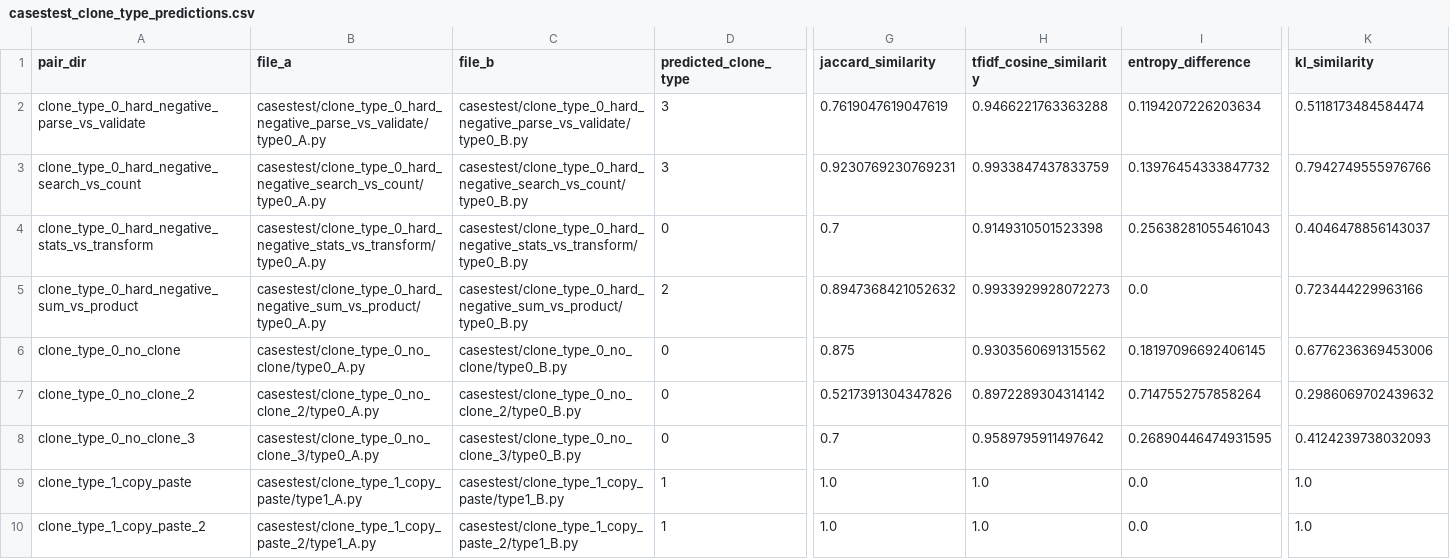
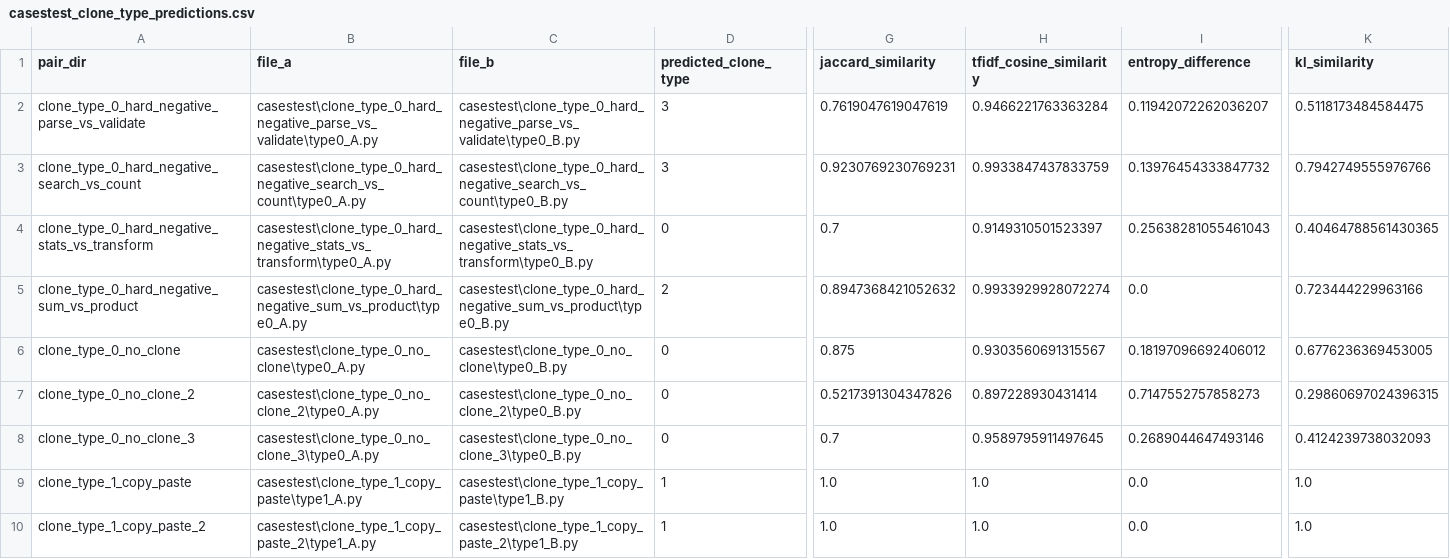
Before and after one commit to Javierch1405/python-plagiarism-detector, a CSV file: results/casestest_clone_type_predictions.csv, drawn as a sheet; only a part is shown, gaps mark what is left out; the diff covers the shown part only; the diff names each change by its address in the sheet, - before the commit and + after, or states it on an @@ line.

```diff
--- a/results/casestest_clone_type_predictions.csv
+++ b/results/casestest_clone_type_predictions.csv
-B2 (file_a): casestest/clone_type_0_hard_negative_parse_vs_validate/type0_A.py
+B2 (file_a): casestest\clone_type_0_hard_negative_parse_vs_validate\type0_A.py
-C2 (file_b): casestest/clone_type_0_hard_negative_parse_vs_validate/type0_B.py
+C2 (file_b): casestest\clone_type_0_hard_negative_parse_vs_validate\type0_B.py
-H2 (tfidf_cosine_similarity): 0.9466221763363288
+H2 (tfidf_cosine_similarity): 0.9466221763363284
-I2 (entropy_difference): 0.1194207226203634
+I2 (entropy_difference): 0.11942072262036207
-K2 (kl_similarity): 0.5118173484584474
+K2 (kl_similarity): 0.5118173484584475
-B3 (file_a): casestest/clone_type_0_hard_negative_search_vs_count/type0_A.py
+B3 (file_a): casestest\clone_type_0_hard_negative_search_vs_count\type0_A.py
-C3 (file_b): casestest/clone_type_0_hard_negative_search_vs_count/type0_B.py
+C3 (file_b): casestest\clone_type_0_hard_negative_search_vs_count\type0_B.py
-B4 (file_a): casestest/clone_type_0_hard_negative_stats_vs_transform/type0_A.py
+B4 (file_a): casestest\clone_type_0_hard_negative_stats_vs_transform\type0_A.py
-C4 (file_b): casestest/clone_type_0_hard_negative_stats_vs_transform/type0_B.py
+C4 (file_b): casestest\clone_type_0_hard_negative_stats_vs_transform\type0_B.py
-H4 (tfidf_cosine_similarity): 0.9149310501523398
+H4 (tfidf_cosine_similarity): 0.9149310501523397
-K4 (kl_similarity): 0.4046478856143037
+K4 (kl_similarity): 0.40464788561430365
-B5 (file_a): casestest/clone_type_0_hard_negative_sum_vs_product/type0_A.py
+B5 (file_a): casestest\clone_type_0_hard_negative_sum_vs_product\type0_A.py
-C5 (file_b): casestest/clone_type_0_hard_negative_sum_vs_product/type0_B.py
+C5 (file_b): casestest\clone_type_0_hard_negative_sum_vs_product\type0_B.py
-H5 (tfidf_cosine_similarity): 0.9933929928072273
+H5 (tfidf_cosine_similarity): 0.9933929928072274
-B6 (file_a): casestest/clone_type_0_no_clone/type0_A.py
+B6 (file_a): casestest\clone_type_0_no_clone\type0_A.py
-C6 (file_b): casestest/clone_type_0_no_clone/type0_B.py
+C6 (file_b): casestest\clone_type_0_no_clone\type0_B.py
-H6 (tfidf_cosine_similarity): 0.9303560691315562
+H6 (tfidf_cosine_similarity): 0.9303560691315567
-I6 (entropy_difference): 0.18197096692406145
+I6 (entropy_difference): 0.18197096692406012
-K6 (kl_similarity): 0.6776236369453006
+K6 (kl_similarity): 0.6776236369453005
-B7 (file_a): casestest/clone_type_0_no_clone_2/type0_A.py
+B7 (file_a): casestest\clone_type_0_no_clone_2\type0_A.py
-C7 (file_b): casestest/clone_type_0_no_clone_2/type0_B.py
+C7 (file_b): casestest\clone_type_0_no_clone_2\type0_B.py
-H7 (tfidf_cosine_similarity): 0.8972289304314142
+H7 (tfidf_cosine_similarity): 0.897228930431414
-I7 (entropy_difference): 0.7147552757858264
+I7 (entropy_difference): 0.7147552757858273
-K7 (kl_similarity): 0.2986069702439632
+K7 (kl_similarity): 0.29860697024396315
-B8 (file_a): casestest/clone_type_0_no_clone_3/type0_A.py
+B8 (file_a): casestest\clone_type_0_no_clone_3\type0_A.py
-C8 (file_b): casestest/clone_type_0_no_clone_3/type0_B.py
+C8 (file_b): casestest\clone_type_0_no_clone_3\type0_B.py
-H8 (tfidf_cosine_similarity): 0.9589795911497642
+H8 (tfidf_cosine_similarity): 0.9589795911497645
-I8 (entropy_difference): 0.26890446474931595
+I8 (entropy_difference): 0.2689044647493146
-B9 (file_a): casestest/clone_type_1_copy_paste/type1_A.py
+B9 (file_a): casestest\clone_type_1_copy_paste\type1_A.py
-C9 (file_b): casestest/clone_type_1_copy_paste/type1_B.py
+C9 (file_b): casestest\clone_type_1_copy_paste\type1_B.py
-B10 (file_a): casestest/clone_type_1_copy_paste_2/type1_A.py
+B10 (file_a): casestest\clone_type_1_copy_paste_2\type1_A.py
-C10 (file_b): casestest/clone_type_1_copy_paste_2/type1_B.py
+C10 (file_b): casestest\clone_type_1_copy_paste_2\type1_B.py
```
Also changed, not shown: 60 edited cells elsewhere in this file, 2 other files.
